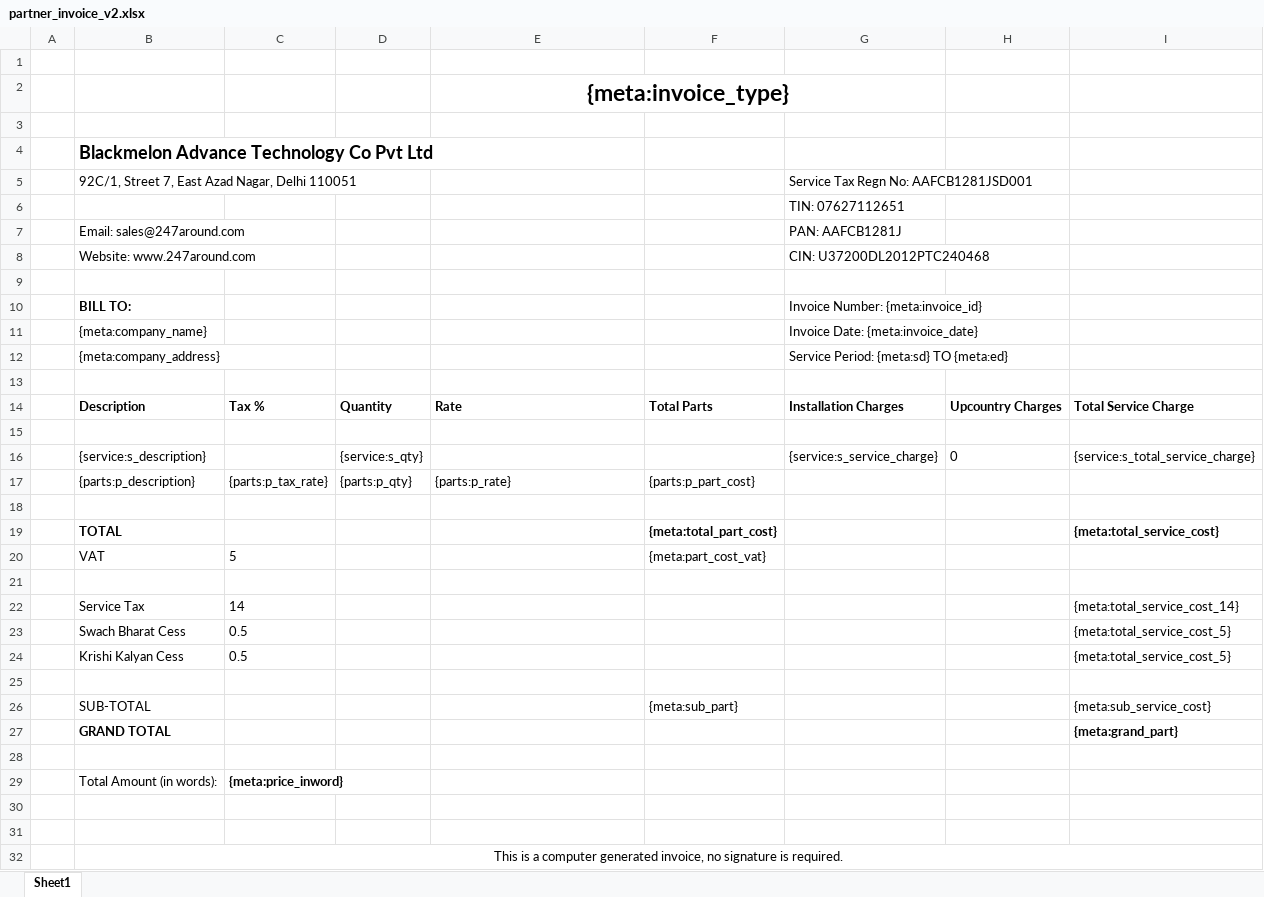
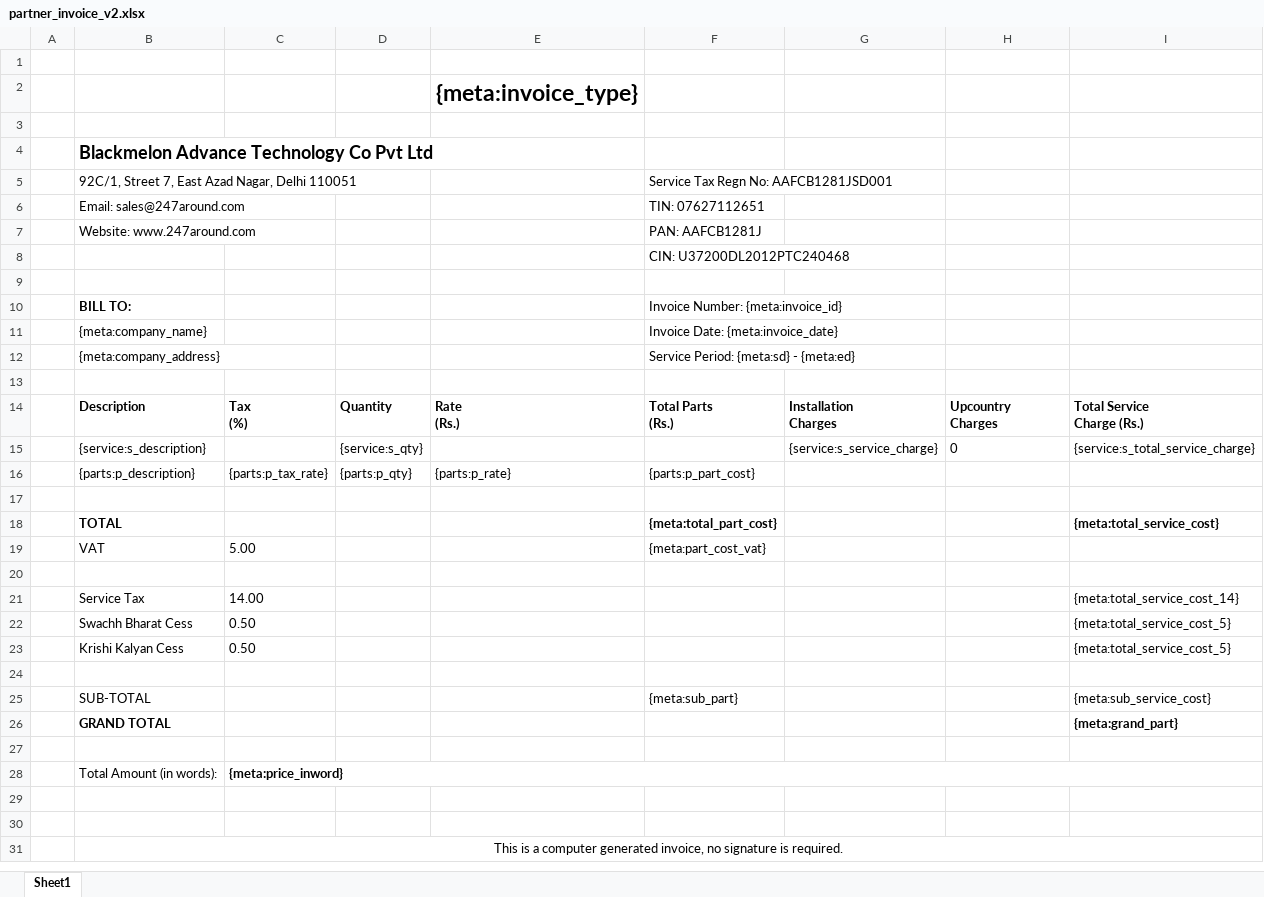
Before and after one commit to 247around-DeepakSharma/Deepak, an Excel workbook: application/controllers/excel-templates/partner_invoice_v2.xlsx, sheet Sheet1, drawn as a sheet; values as stored, in another font and other column widths than the file's, no borders; charts and pictures not drawn; removed rows and columns are numbered as before the commit, all else as after; ↵ is a line break in a cell; the diff names each change by its address in the sheet, - before the commit and + after, or states it on an @@ line.

Commit message:
Partner invoice template

```diff
--- a/application/controllers/excel-templates/partner_invoice_v2.xlsx (sheet Sheet1)
+++ b/application/controllers/excel-templates/partner_invoice_v2.xlsx (sheet Sheet1)
-E2:G2 merged
-row 5:  | 92C/1, Street 7, East Azad Nagar, Delhi 110051 |  |  |  |  | Service Tax Regn No: AAFCB1281JSD001
-row 6:  |  |  |  |  |  | TIN: 07627112651
-row 7:  | Email: sales@247around.com |  |  |  |  | PAN: AAFCB1281J
-row 8:  | Website: www.247around.com |  |  |  |  | CIN: U37200DL2012PTC240468
+row 5:  | 92C/1, Street 7, East Azad Nagar, Delhi 110051 |  |  |  | Service Tax Regn No: AAFCB1281JSD001
+row 6:  | Email: sales@247around.com |  |  |  | TIN: 07627112651
+row 7:  | Website: www.247around.com |  |  |  | PAN: AAFCB1281J
+row 8:  |  |  |  |  | CIN: U37200DL2012PTC240468
-row 10:  | BILL TO: |  |  |  |  | Invoice Number: {meta:invoice_id}
-row 11:  | {meta:company_name} |  |  |  |  | Invoice Date: {meta:invoice_date}
-row 12:  | {meta:company_address} |  |  |  |  | Service Period: {meta:sd} TO {meta:ed}
+row 10:  | BILL TO: |  |  |  | Invoice Number: {meta:invoice_id}
+row 11:  | {meta:company_name} |  |  |  | Invoice Date: {meta:invoice_date}
+row 12:  | {meta:company_address} |  |  |  | Service Period: {meta:sd} - {meta:ed}
-C14: Tax %
+C14: Tax ↵ (%)
-E14: Rate
+E14: Rate ↵ (Rs.)
-F14: Total Parts
+F14: Total Parts ↵ (Rs.)
-G14: Installation Charges
+G14: Installation ↵ Charges
-H14: Upcountry Charges
+H14: Upcountry ↵ Charges
-I14: Total Service Charge
+I14: Total Service ↵ Charge (Rs.)
-row 15: (empty)
-C19: 5
+C19: 5.00
-C21: 14
+C21: 14.00
-B22: Swach Bharat Cess
+B22: Swachh Bharat Cess
-C22:C23: 0.5
+C22:C23: 0.50
+C28:I28 merged
```
Also changed, not shown: charts or pictures.
